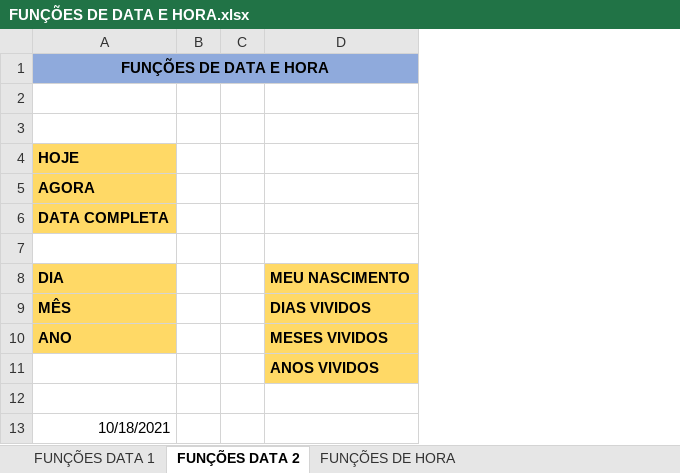
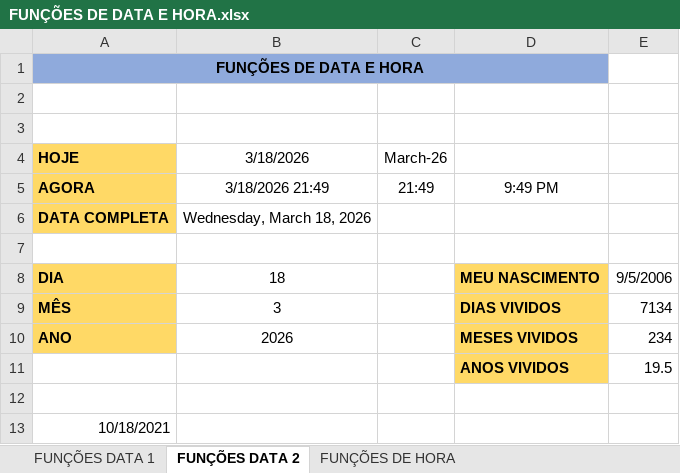
Before and after one commit to LUIZHVA02/EXCEL-completo, an Excel workbook: Avancado/3 - FUNÇÕES DE TEXTO E DATA/FUNÇÕES DE DATA E HORA.xlsx, sheet FUNÇÕES DATA 2, drawn as a sheet; values as stored, in another font and other column widths than the file's, no borders; removed rows and columns are numbered as before the commit, all else as after; the diff names each change by its address in the sheet, - before the commit and + after, or states it on an @@ line.

Commit message:
TAREFAS DE FUNÇÕES DE TEXTO E DATA CONCLUÍDAS

```diff
--- a/Avancado/3 - FUNÇÕES DE TEXTO E DATA/FUNÇÕES DE DATA E HORA.xlsx (sheet FUNÇÕES DATA 2)
+++ b/Avancado/3 - FUNÇÕES DE TEXTO E DATA/FUNÇÕES DE DATA E HORA.xlsx (sheet FUNÇÕES DATA 2)
-column B, empty
-column C, empty
+column B, rows 4-10: 3/18/2026 | 3/18/2026 21:49 | Wednesday, March 18, 2026 |  | 18 | 3 | 2026
+column C, rows 4-5: March-26 | 21:49
+column E, rows 8-11: 9/5/2006 | 7134 | 234 | 19.5
-D5: (empty)
+D5: 9:49 PM
```
Also changed, not shown: sheet FUNÇÕES DATA 1, sheet FUNÇÕES DE HORA, Avancado/09 - Funções de data e hora.xlsx, Avancado/3 - FUNÇÕES DE TEXTO E DATA/Função EXT.TEXTO.xlsx, 5 other files.
